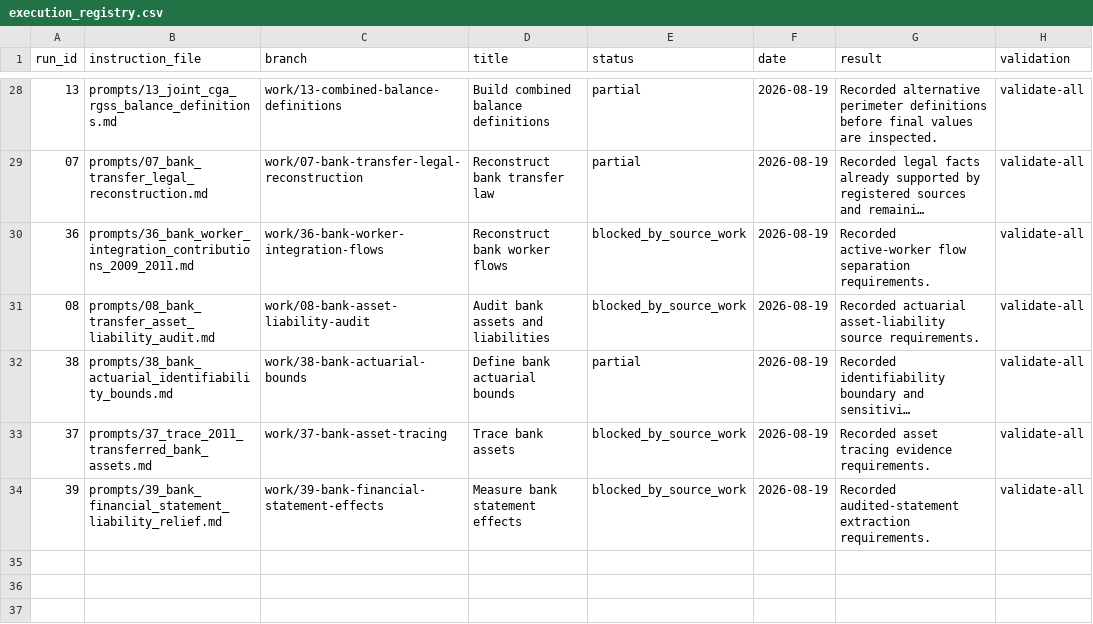
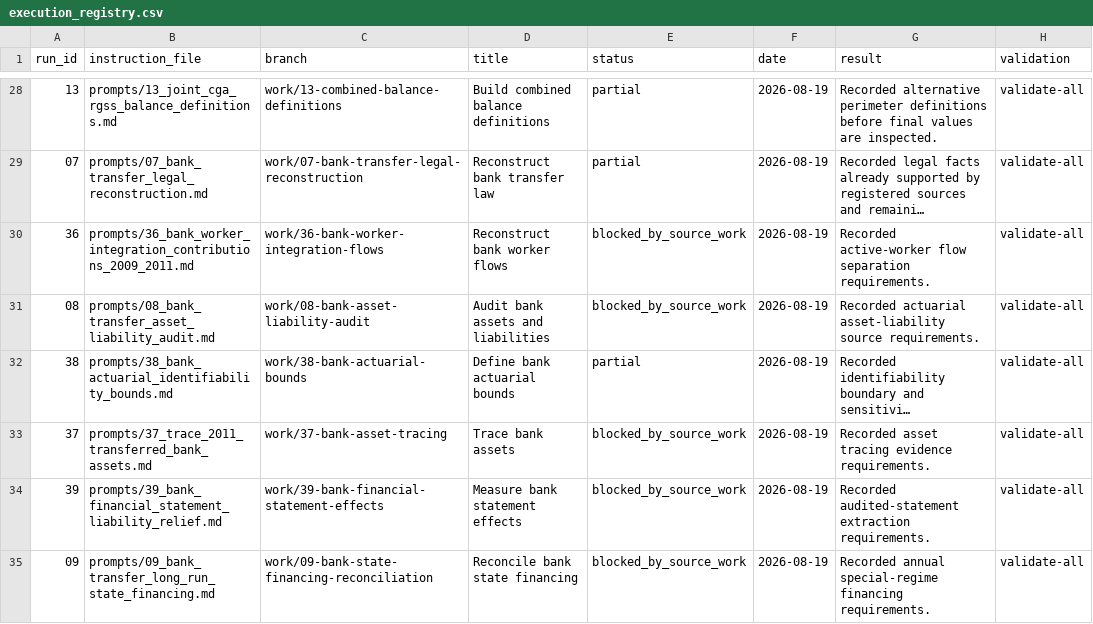
Before and after one commit to DiogoRibeiro7/portugal-public-pension-financing, a CSV file: evidence/execution_registry.csv, drawn as a sheet; only a part is shown, gaps mark what is left out; long unchanged cells end in …; the diff names each change by its address in the sheet, - before the commit and + after, or states it on an @@ line.

Commit message:
Reconcile bank state financing

```diff
--- a/evidence/execution_registry.csv
+++ b/evidence/execution_registry.csv
+row 35: 09 | prompts/09_bank_transfer_long_run_state_financing.md | work/09-bank-state-financing-reconciliation | Reconcile bank state financing | blocked_by_source_work | 2026-08-19 | Recorded annual special-regime financing requirements. | validate-all
```
Also changed, not shown: 2 other files.
